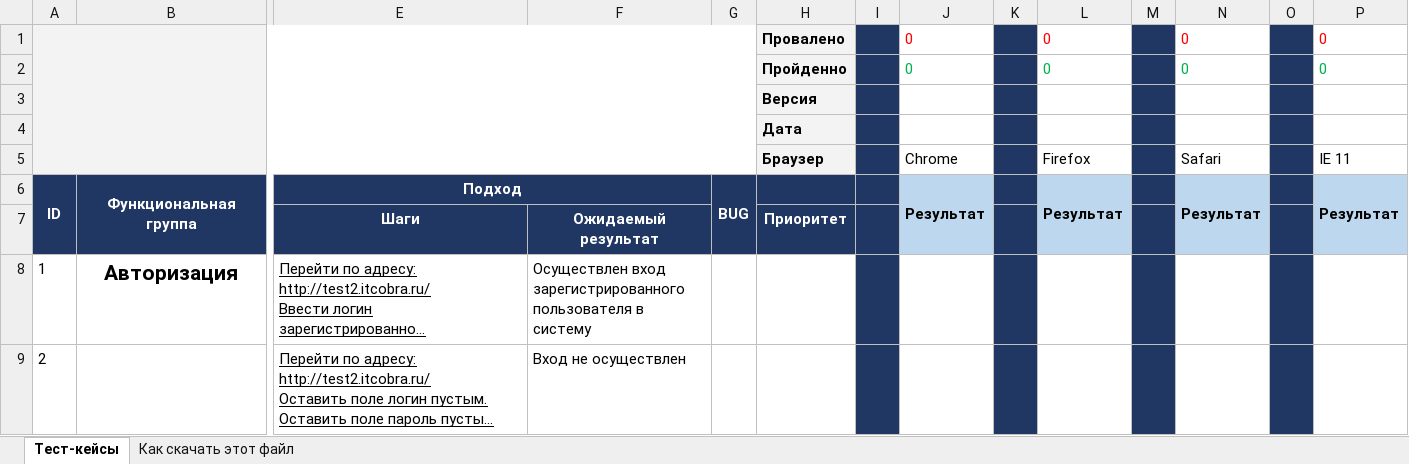
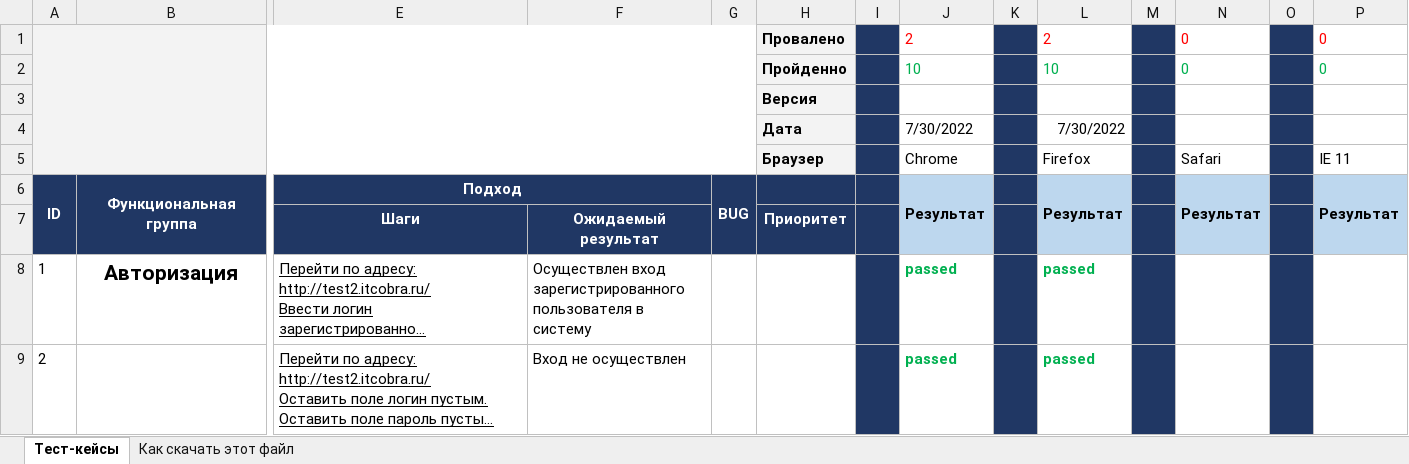
Before and after one commit to Raisa43/MyFirst_Repo, an Excel workbook: Тест-кейсы для репозитория (2).xlsx, sheet Тест-кейсы, drawn as a sheet; only a part is shown, gaps mark what is left out; long unchanged cells end in …; values as stored, in another font and other column widths than the file's, no borders; charts and pictures not drawn; removed rows and columns are numbered as before the commit, all else as after; rows hold the shown columns only; the diff covers the shown part only; the diff names each change by its address in the sheet, - before the commit and + after, or states it on an @@ line.

Commit message:
Тестирование 30.03
Прошла 12 тест-кейсов: 10 - passed; 2 - fail

```diff
--- a/Тест-кейсы для репозитория (2).xlsx (sheet Тест-кейсы)
+++ b/Тест-кейсы для репозитория (2).xlsx (sheet Тест-кейсы)
-J1: 0
+J1: 2
-L1: 0
+L1: 2
-J2: 0
+J2: 10
-L2: 0
+L2: 10
-row 4:  |  |  |  |  | Дата
+row 4:  |  |  |  |  | Дата |  | 7/30/2022 |  | 7/30/2022
-J8:J9: (empty)
+J8:J9: passed
-L8:L9: (empty)
+L8:L9: passed
```
Also changed, not shown: 21 edited cells elsewhere in this sheet, charts or pictures.
